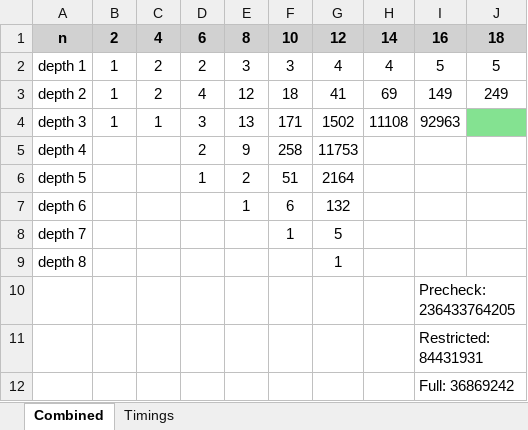
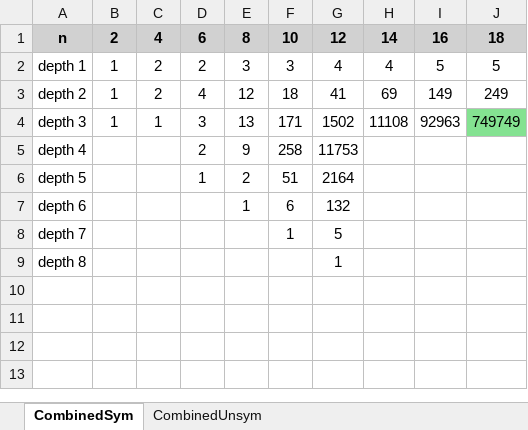
Before and after one commit to MattyMuir/SortNetSAT, an Excel workbook: PrefixesV2.xlsx, sheet CombinedSym, drawn as a sheet; values as stored, in another font and other column widths than the file's, no borders; the diff names each change by its address in the sheet, - before the commit and + after, or states it on an @@ line.

```diff
--- a/PrefixesV2.xlsx (sheet CombinedSym)
+++ b/PrefixesV2.xlsx (sheet CombinedSym)
-sheet tab: Combined
+sheet tab: CombinedSym
-sheet tab: Timings
+sheet tab: CombinedUnsym
-J4: (empty)
+J4: 749749
-row 10:  |  |  |  |  |  |  |  | Precheck: 236433764205
-row 11:  |  |  |  |  |  |  |  | Restricted: 84431931
-row 12:  |  |  |  |  |  |  |  | Full: 36869242
```
Also changed, not shown: 9 other files.
